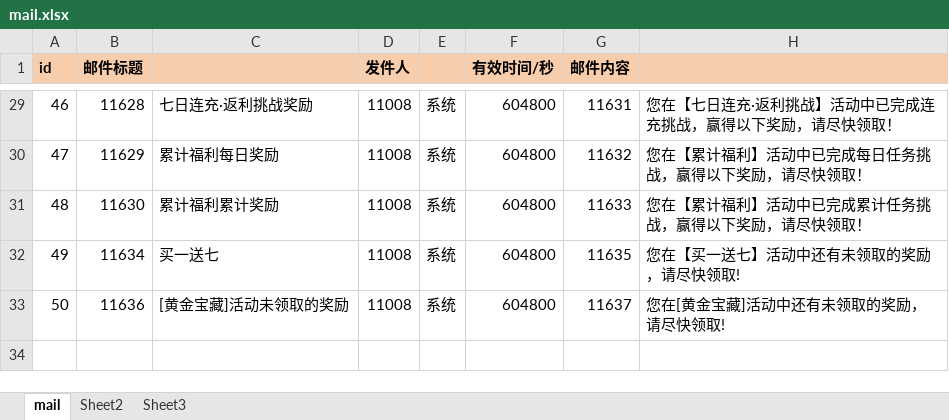
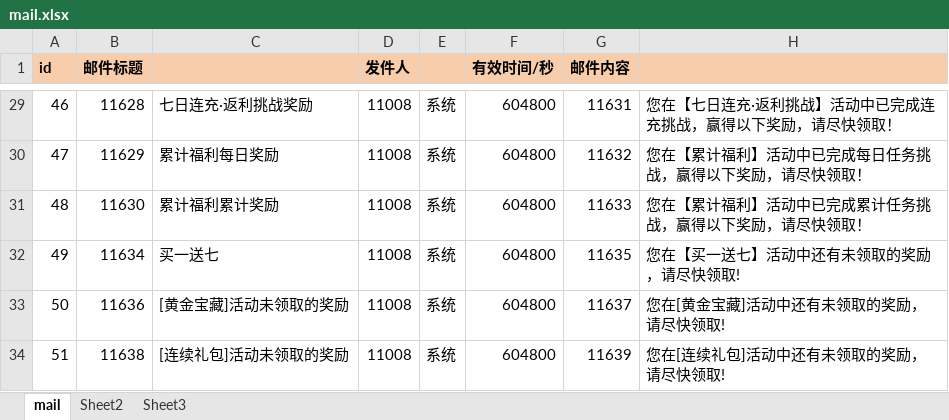
Before and after one commit to yanhailong/jjg2026, an Excel workbook: hall/resources/sample/mail.xlsx, sheet mail, drawn as a sheet; only a part is shown, gaps mark what is left out; values as stored, in another font and other column widths than the file's, no borders; the diff names each change by its address in the sheet, - before the commit and + after, or states it on an @@ line.

```diff
--- a/hall/resources/sample/mail.xlsx (sheet mail)
+++ b/hall/resources/sample/mail.xlsx (sheet mail)
+row 34: 51 | 11638 | [连续礼包]活动未领取的奖励 | 11008 | 系统 | 604800 | 11639 | 您在[连续礼包]活动中还有未领取的奖励，请尽快领取!
```
Also changed, not shown: hall/resources/sample/ActivityConfig.xlsx, ploy/resources/sample/mail.xlsx, 12 other files.
